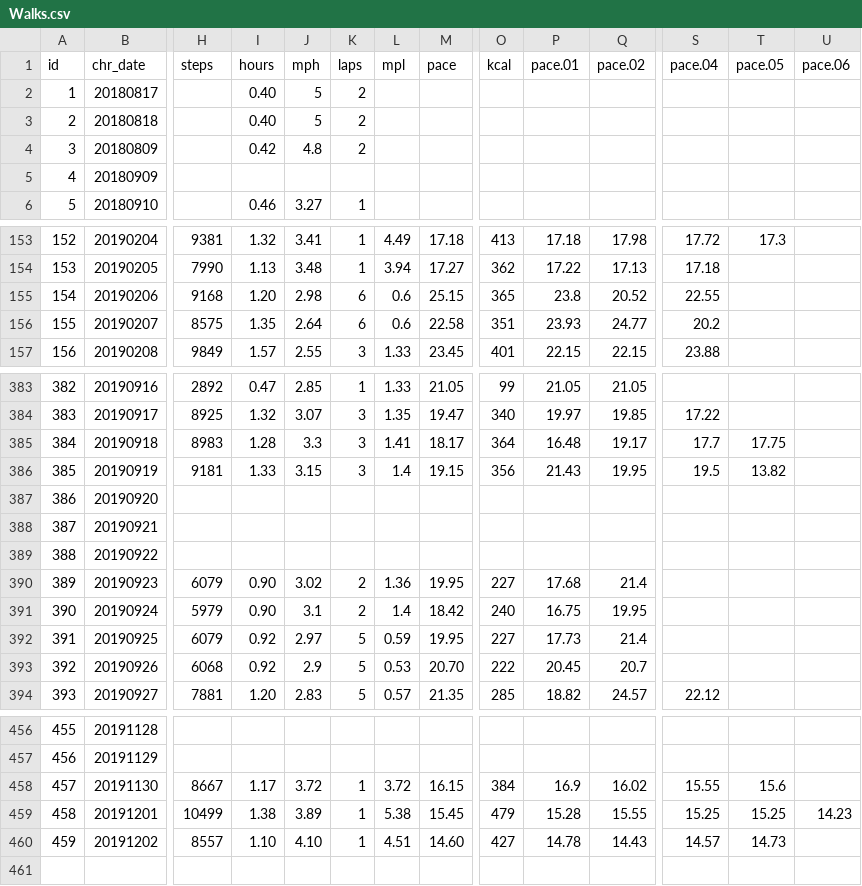
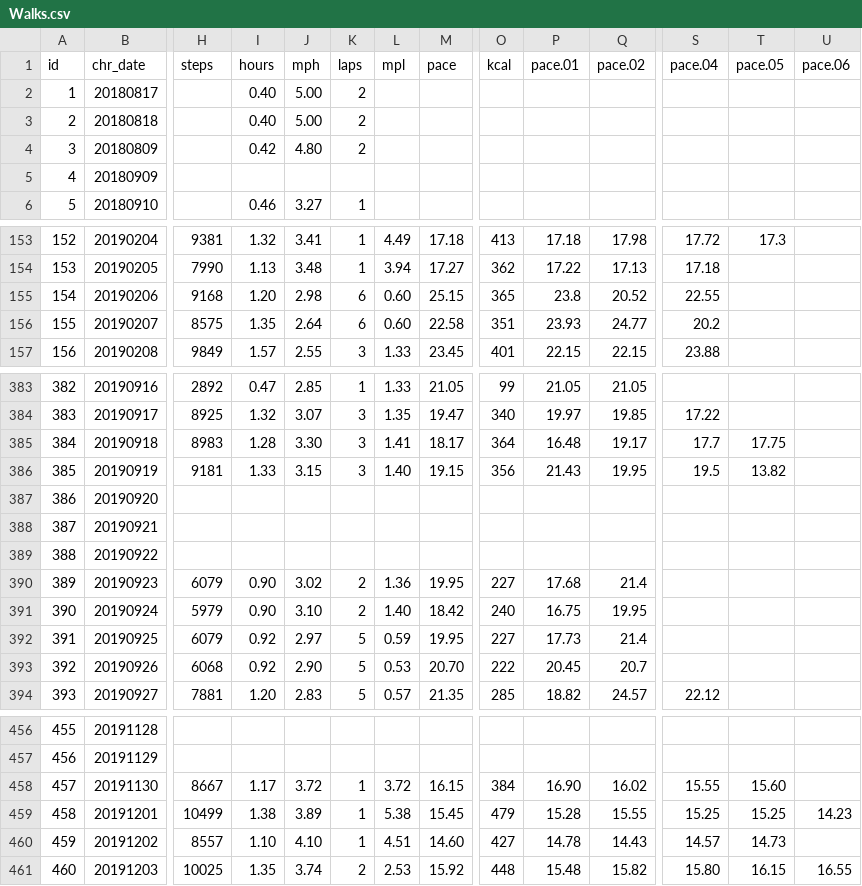
Before and after one commit to gitHubSlinkman/MyWalks, a CSV file: data/Walks.csv, drawn as a sheet; only a part is shown, gaps mark what is left out; rows hold the shown columns only; the diff covers the shown part only; the diff names each change by its address in the sheet, - before the commit and + after, or states it on an @@ line.

Commit message:
2019-12-03 20:38
1. Update 020_list_last_seven_days.R

2. New function to compoute summary
   statistics of walks.

3. Create function
   compute_sy=ummary_statistics.

4. Update Walks.csv with todays data.

```diff
--- a/data/Walks.csv
+++ b/data/Walks.csv
-J2:J3 (mph): 5
+J2:J3 (mph): 5.00
-J4 (mph): 4.8
+J4 (mph): 4.80
-L155:L156 (mpl): 0.6
+L155:L156 (mpl): 0.60
-J385 (mph): 3.3
+J385 (mph): 3.30
-L386 (mpl): 1.4
+L386 (mpl): 1.40
-J391 (mph): 3.1
+J391 (mph): 3.10
-L391 (mpl): 1.4
+L391 (mpl): 1.40
-J393 (mph): 2.9
+J393 (mph): 2.90
-P458 (pace.01): 16.9
+P458 (pace.01): 16.90
-T458 (pace.05): 15.6
+T458 (pace.05): 15.60
+row 461: 460 | 20191203 | 10025 | 1.35 | 3.74 | 2 | 2.53 | 15.92 | 448 | 15.48 | 15.82 | 15.80 | 16.15 | 16.55
```
Also changed, not shown: 115 edited cells elsewhere in this file, 3 other files.
